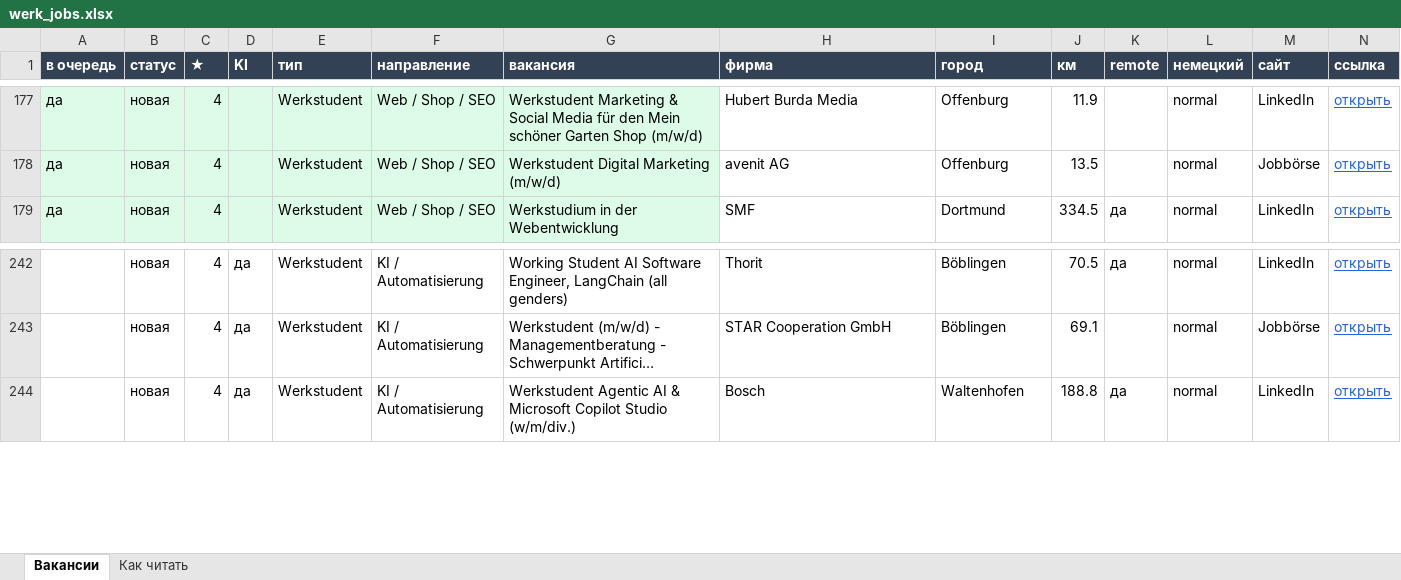
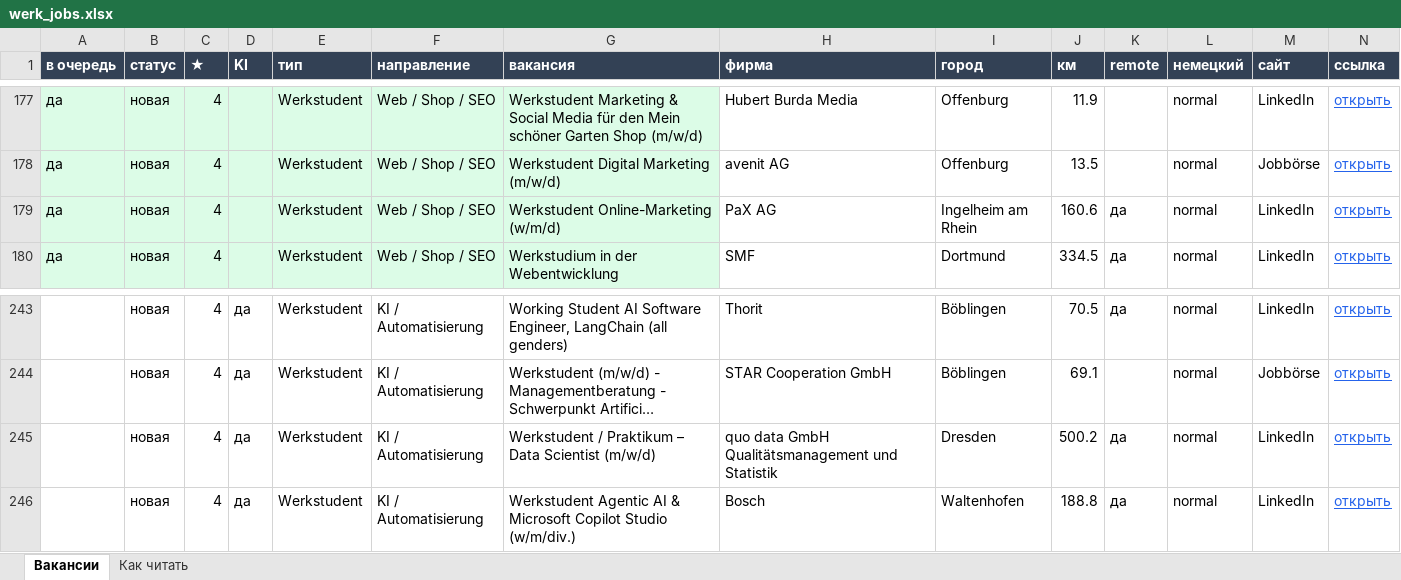
Before and after one commit to Nevrox228/wohnung-og, an Excel workbook: data/werk_jobs.xlsx, sheet Вакансии, drawn as a sheet; only a part is shown, gaps mark what is left out; long unchanged cells end in …; values as stored, in another font and other column widths than the file's, no borders; rows hold the shown columns only; the diff names each change by its address in the sheet, - before the commit and + after, or states it on an @@ line.

```diff
--- a/data/werk_jobs.xlsx (sheet Вакансии)
+++ b/data/werk_jobs.xlsx (sheet Вакансии)
+row 179: да | новая | 4 |  | Werkstudent | Web / Shop / SEO | Werkstudent Online-Marketing (w/m/d) | PaX AG | Ingelheim am Rhein | 160.6 | да | normal | LinkedIn | открыть
+row 245:  | новая | 4 | да | Werkstudent | KI / Automatisierung | Werkstudent / Praktikum – Data Scientist (m/w/d) | quo data GmbH Qualitätsmanagement und Statistik | Dresden | 500.2 | да | normal | LinkedIn | открыть
```
Also changed, not shown: data/eltern_jobs.xlsx, data/olya_jobs.xlsx, 10 other files.
